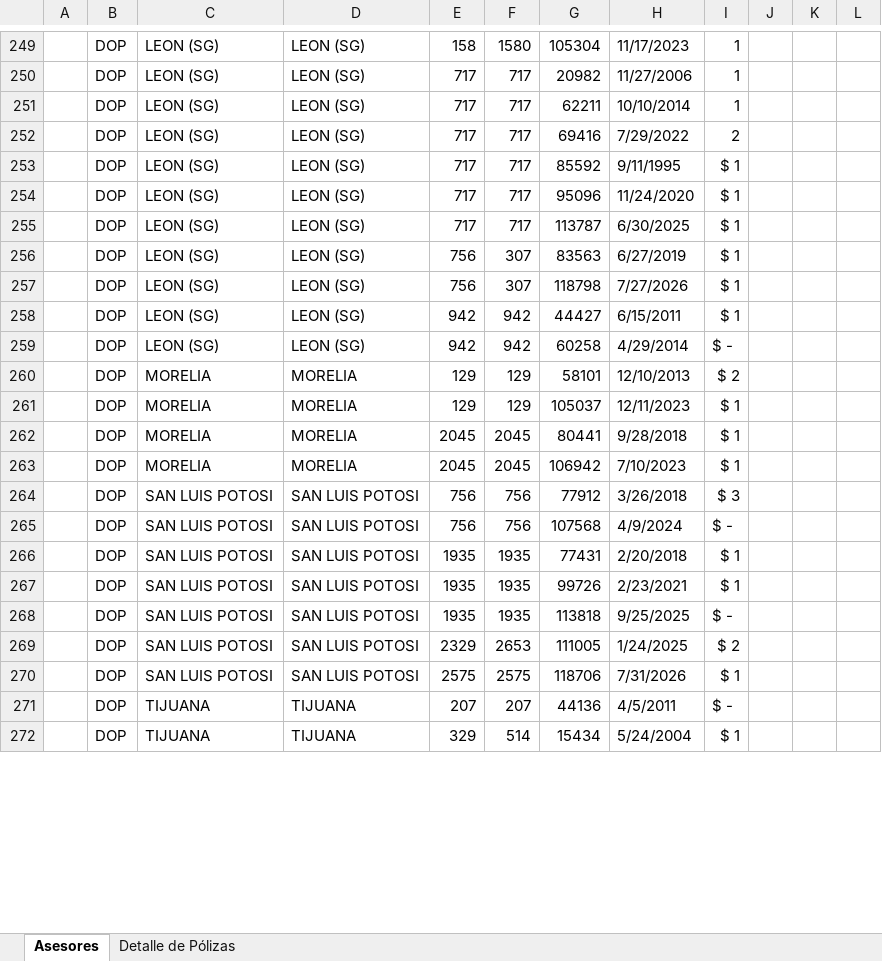
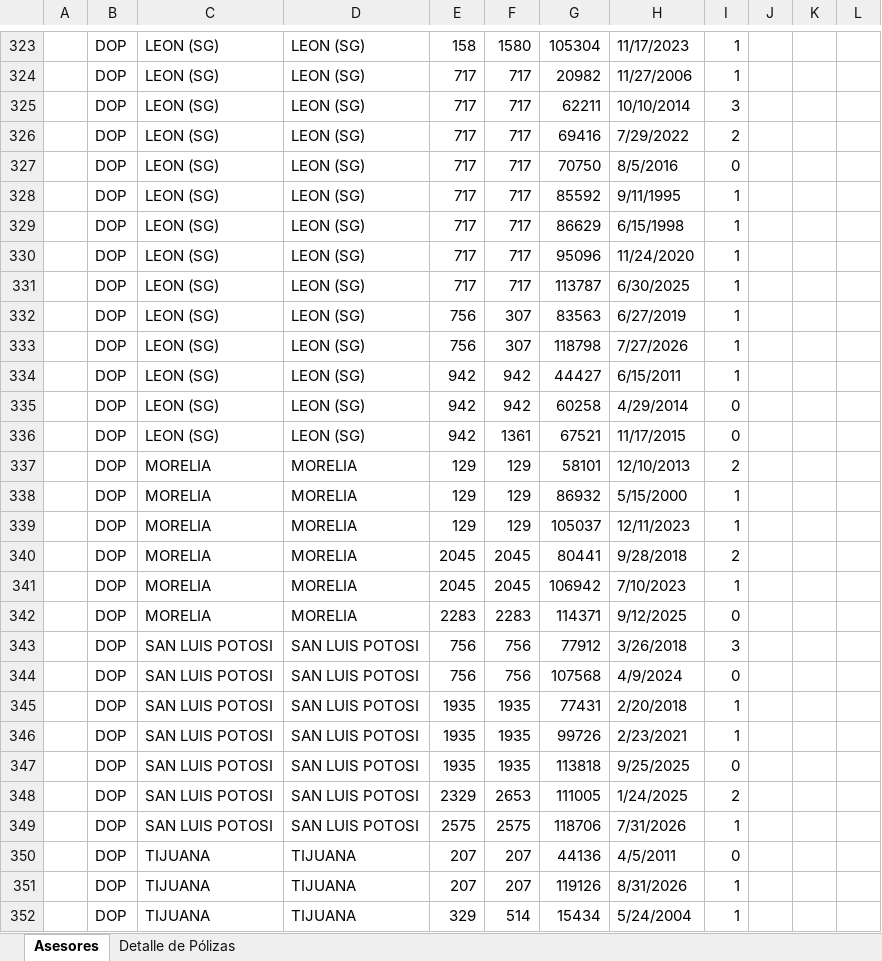
Before and after one commit to davalosdiego833/paneldecampanas, an Excel workbook: EDUCAR ES CREER/Educar es Crecer Segubeca Clientes.xlsx, sheet Asesores, drawn as a sheet; only a part is shown, gaps mark what is left out; values as stored, in another font and other column widths than the file's, no cell formats; charts and pictures and conditional formats not drawn; addresses are those after the commit; the diff covers the shown part only; the diff names each change by its address in the sheet, - before the commit and + after, or states it on an @@ line.

```diff
--- a/EDUCAR ES CREER/Educar es Crecer Segubeca Clientes.xlsx (sheet Asesores)
+++ b/EDUCAR ES CREER/Educar es Crecer Segubeca Clientes.xlsx (sheet Asesores)
-I325: 1
+I325: 3
+row 327:  | DOP | LEON (SG) | LEON (SG) | 717 | 717 | 70750 | 8/5/2016 | 0
-I328: $ 1
+I328: 1
+row 329:  | DOP | LEON (SG) | LEON (SG) | 717 | 717 | 86629 | 6/15/1998 | 1
-I330:I334: $ 1
+I330:I334: 1
-I335: $ -
+I335: 0
+row 336:  | DOP | LEON (SG) | LEON (SG) | 942 | 1361 | 67521 | 11/17/2015 | 0
-I337: $ 2
+I337: 2
+row 338:  | DOP | MORELIA | MORELIA | 129 | 129 | 86932 | 5/15/2000 | 1
-I339: $ 1
+I339: 1
-I340: $ 1
+I340: 2
-I341: $ 1
+I341: 1
+row 342:  | DOP | MORELIA | MORELIA | 2283 | 2283 | 114371 | 9/12/2025 | 0
-I343: $ 3
+I343: 3
-I344: $ -
+I344: 0
-I345:I346: $ 1
+I345:I346: 1
-I347: $ -
+I347: 0
-I348: $ 2
+I348: 2
-I349: $ 1
+I349: 1
-I350: $ -
+I350: 0
+row 351:  | DOP | TIJUANA | TIJUANA | 207 | 207 | 119126 | 8/31/2026 | 1
-I352: $ 1
+I352: 1
```
Also changed, not shown: 93 added rows, 2 removed rows and 59 edited cells elsewhere in this sheet, sheet Detalle de Pólizas, cell formats, charts or pictures, 7 other files.
